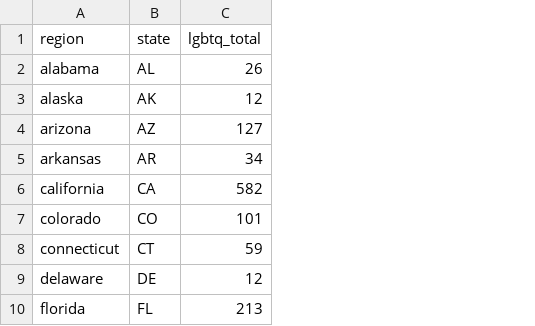
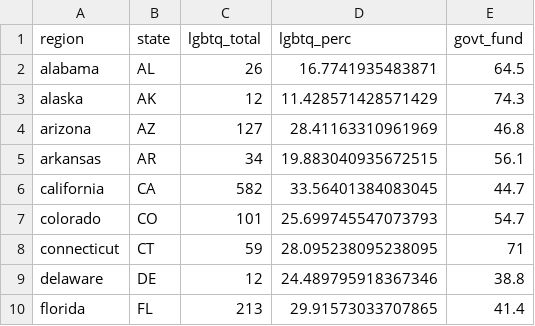
Before and after one commit to CJCascalheira/nssats_prevalence, a CSV file: data/cleaned/nssats/nssats_2010a.csv, drawn as a sheet; only a part is shown; the diff names each change by its address in the sheet, - before the commit and + after, or states it on an @@ line.

Commit message:
Add 2019 hate crimes and 2019-2021 LGBTQ+ population

```diff
--- a/data/cleaned/nssats/nssats_2010a.csv
+++ b/data/cleaned/nssats/nssats_2010a.csv
+column D (lgbtq_perc), rows 2-10: 16.7741935483871 | 11.428571428571429 | 28.41163310961969 | 19.883040935672515 | 33.56401384083045 | 25.699745547073793 | 28.095238095238095 | 24.489795918367346 | 29.91573033707865
+column E (govt_fund), rows 2-10: 64.5 | 74.3 | 46.8 | 56.1 | 44.7 | 54.7 | 71 | 38.8 | 41.4
```
Also changed, not shown: data/cleaned/nssats/nssats_2011a.csv, data/cleaned/nssats/nssats_2012a.csv, 20 other files.
